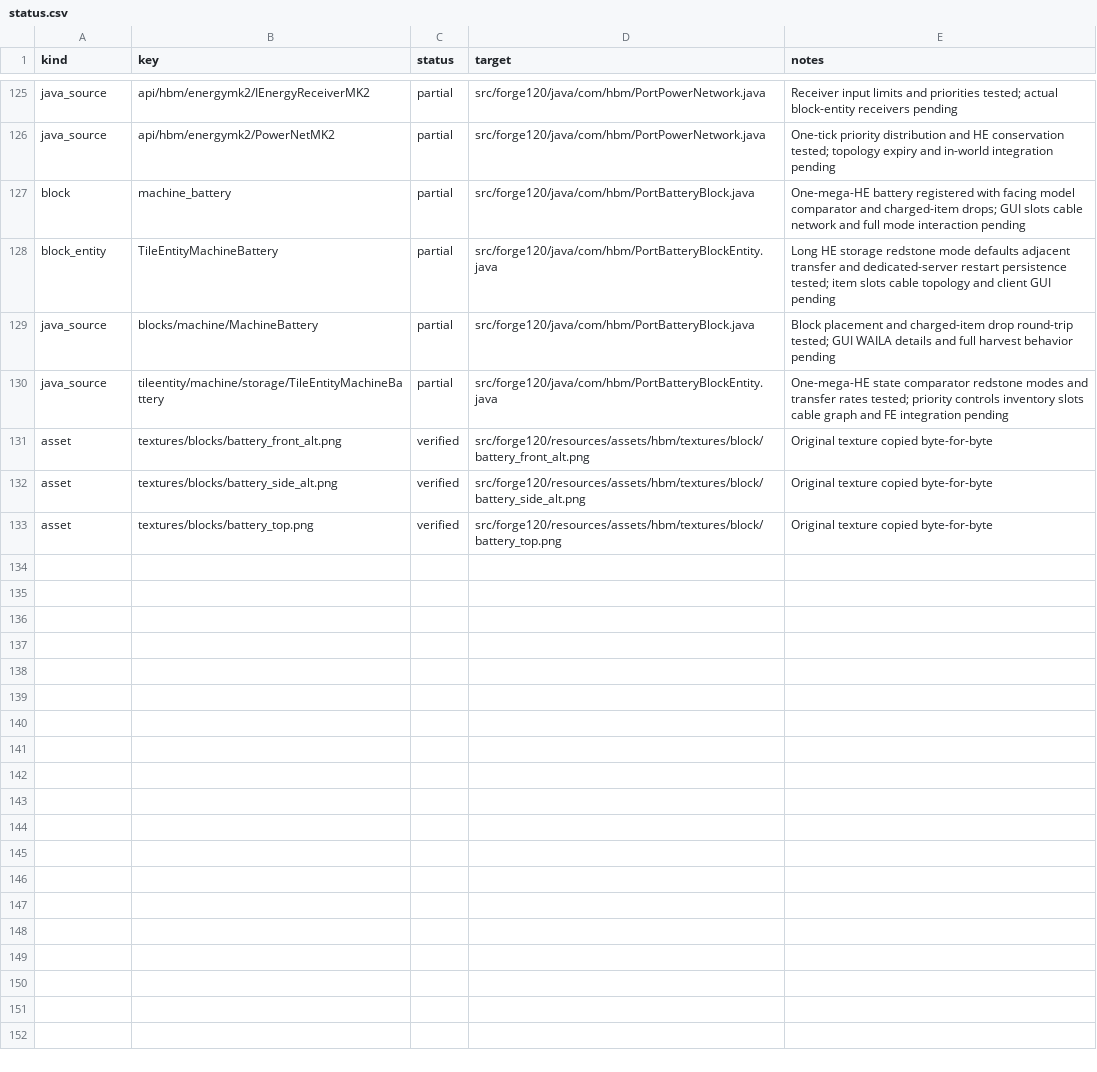
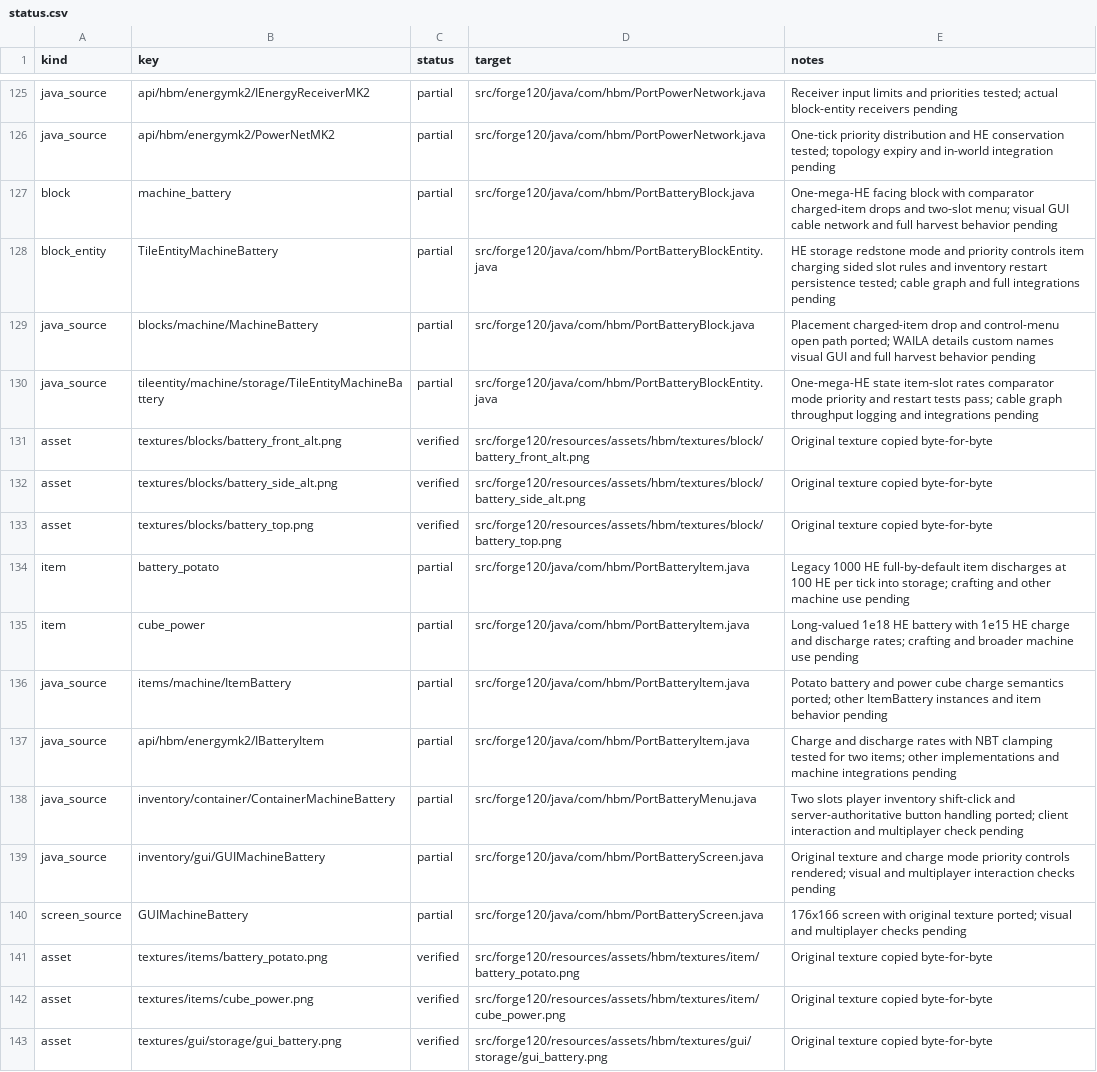
Before and after one commit to Captainpax/Hbm-s-Nuclear-Tech-GIT, a CSV file: docs/porting/status.csv, drawn as a sheet; only a part is shown, gaps mark what is left out.

Commit message:
Port battery menu, item charging, and sided inventory

```diff
--- a/docs/porting/status.csv
+++ b/docs/porting/status.csv
@@ -126,6 +126,6 @@ java_source,api/hbm/energymk2/IEnergyReceiverMK2,partial,src/forge120/java/com/h
 java_source,api/hbm/energymk2/PowerNetMK2,partial,src/forge120/java/com/hbm/PortPowerNetwork.java,One-tick priority distribution and HE conservation tested; topology expiry and in-world integration pending
-block,machine_battery,partial,src/forge120/java/com/hbm/PortBatteryBlock.java,One-mega-HE battery registered with facing model comparator and charged-item drops; GUI slots cable network and full mode interaction pending
-block_entity,TileEntityMachineBattery,partial,src/forge120/java/com/hbm/PortBatteryBlockEntity.java,Long HE storage redstone mode defaults adjacent transfer and dedicated-server restart persistence tested; item slots cable topology and client GUI pending
-java_source,blocks/machine/MachineBattery,partial,src/forge120/java/com/hbm/PortBatteryBlock.java,Block placement and charged-item drop round-trip tested; GUI WAILA details and full harvest behavior pending
-java_source,tileentity/machine/storage/TileEntityMachineBattery,partial,src/forge120/java/com/hbm/PortBatteryBlockEntity.java,One-mega-HE state comparator redstone modes and transfer rates tested; priority controls inventory slots cable graph and FE integration pending
+block,machine_battery,partial,src/forge120/java/com/hbm/PortBatteryBlock.java,One-mega-HE facing block with comparator charged-item drops and two-slot menu; visual GUI cable network and full harvest behavior pending
+block_entity,TileEntityMachineBattery,partial,src/forge120/java/com/hbm/PortBatteryBlockEntity.java,HE storage redstone mode and priority controls item charging sided slot rules and inventory restart persistence tested; cable graph and full integrations pending
+java_source,blocks/machine/MachineBattery,partial,src/forge120/java/com/hbm/PortBatteryBlock.java,Placement charged-item drop and control-menu open path ported; WAILA details custom names visual GUI and full harvest behavior pending
+java_source,tileentity/machine/storage/TileEntityMachineBattery,partial,src/forge120/java/com/hbm/PortBatteryBlockEntity.java,One-mega-HE state item-slot rates comparator mode priority and restart tests pass; cable graph throughput logging and integrations pending
 asset,textures/blocks/battery_front_alt.png,verified,src/forge120/resources/assets/hbm/textures/block/battery_front_alt.png,Original texture copied byte-for-byte
@@ -133 +133,11 @@ asset,textures/blocks/battery_side_alt.png,verified,src/forge120/resources/asset
 asset,textures/blocks/battery_top.png,verified,src/forge120/resources/assets/hbm/textures/block/battery_top.png,Original texture copied byte-for-byte
+item,battery_potato,partial,src/forge120/java/com/hbm/PortBatteryItem.java,Legacy 1000 HE full-by-default item discharges at 100 HE per tick into storage; crafting and other machine use pending
+item,cube_power,partial,src/forge120/java/com/hbm/PortBatteryItem.java,Long-valued 1e18 HE battery with 1e15 HE charge and discharge rates; crafting and broader machine use pending
+java_source,items/machine/ItemBattery,partial,src/forge120/java/com/hbm/PortBatteryItem.java,Potato battery and power cube charge semantics ported; other ItemBattery instances and item behavior pending
+java_source,api/hbm/energymk2/IBatteryItem,partial,src/forge120/java/com/hbm/PortBatteryItem.java,Charge and discharge rates with NBT clamping tested for two items; other implementations and machine integrations pending
+java_source,inventory/container/ContainerMachineBattery,partial,src/forge120/java/com/hbm/PortBatteryMenu.java,Two slots player inventory shift-click and server-authoritative button handling ported; client interaction and multiplayer check pending
+java_source,inventory/gui/GUIMachineBattery,partial,src/forge120/java/com/hbm/PortBatteryScreen.java,Original texture and charge mode priority controls rendered; visual and multiplayer interaction checks pending
+screen_source,GUIMachineBattery,partial,src/forge120/java/com/hbm/PortBatteryScreen.java,176x166 screen with original texture ported; visual and multiplayer checks pending
+asset,textures/items/battery_potato.png,verified,src/forge120/resources/assets/hbm/textures/item/battery_potato.png,Original texture copied byte-for-byte
+asset,textures/items/cube_power.png,verified,src/forge120/resources/assets/hbm/textures/item/cube_power.png,Original texture copied byte-for-byte
+asset,textures/gui/storage/gui_battery.png,verified,src/forge120/resources/assets/hbm/textures/gui/storage/gui_battery.png,Original texture copied byte-for-byte
```
Also changed, not shown: 22 other files.
